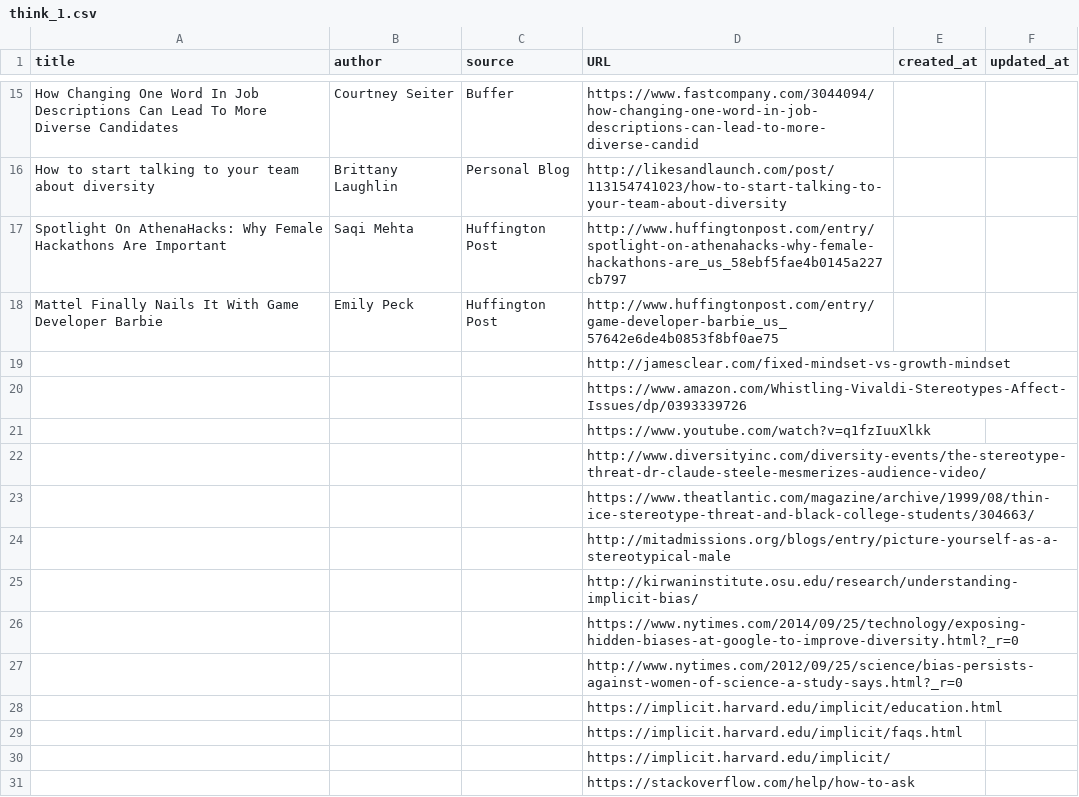
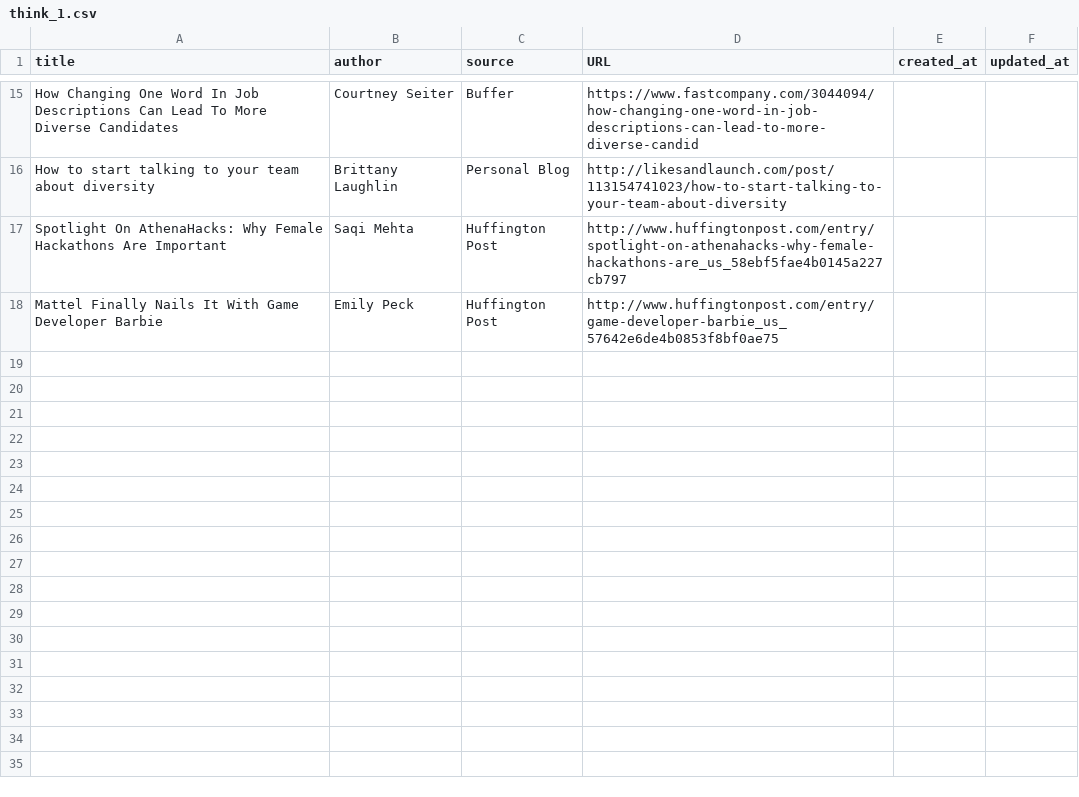
Before and after one commit to womanhack-2017/make-the-space-for-chrome, a CSV file: lib/seeds/think_1.csv, drawn as a sheet; only a part is shown, gaps mark what is left out; the diff names each change by its address in the sheet, - before the commit and + after, or states it on an @@ line.

Commit message:
Update seed file to populate Apply, Develop, Donate, Evolve, and Think tables from relevant CSVs

```diff
--- a/lib/seeds/think_1.csv
+++ b/lib/seeds/think_1.csv
-row 19:  |  |  | http://jamesclear.com/fixed-mindset-vs-growth-mindset
-row 20:  |  |  | https://www.amazon.com/Whistling-Vivaldi-Stereotypes-Affect-Issues/dp/0393339726
-row 21:  |  |  | https://www.youtube.com/watch?v=q1fzIuuXlkk
-row 22:  |  |  | http://www.diversityinc.com/diversity-events/the-stereotype-threat-dr-claude-steele-mesmerizes-audience-video/
-row 23:  |  |  | https://www.theatlantic.com/magazine/archive/1999/08/thin-ice-stereotype-threat-and-black-college-students/304663/
-row 24:  |  |  | http://mitadmissions.org/blogs/entry/picture-yourself-as-a-stereotypical-male
-row 25:  |  |  | http://kirwaninstitute.osu.edu/research/understanding-implicit-bias/
-row 26:  |  |  | https://www.nytimes.com/2014/09/25/technology/exposing-hidden-biases-at-google-to-improve-diversity.html?_r=0
-row 27:  |  |  | http://www.nytimes.com/2012/09/25/science/bias-persists-against-women-of-science-a-study-says.html?_r=0
-row 28:  |  |  | https://implicit.harvard.edu/implicit/education.html
-row 29:  |  |  | https://implicit.harvard.edu/implicit/faqs.html
-row 30:  |  |  | https://implicit.harvard.edu/implicit/
-row 31:  |  |  | https://stackoverflow.com/help/how-to-ask
```
Also changed, not shown: lib/seeds/apply_1.csv, lib/seeds/evolve_1.csv, 1 other file.
